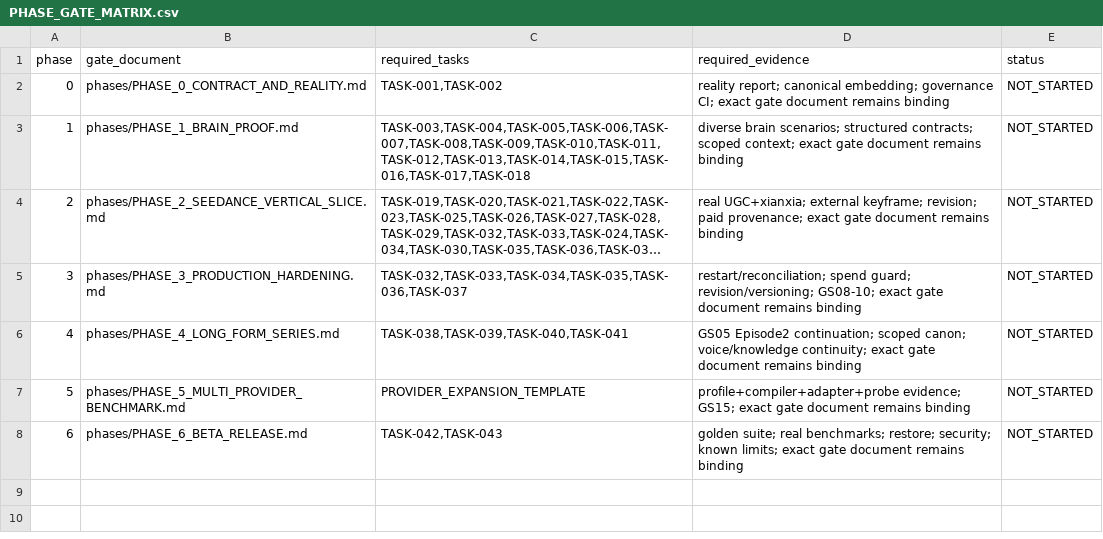
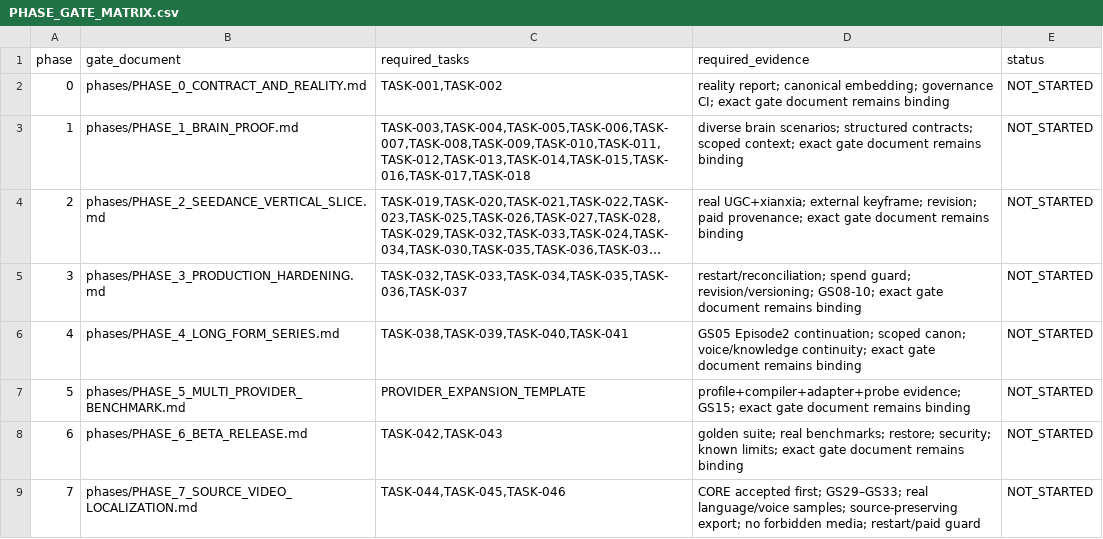
Before and after one commit to TechRate2/ai-film-studio-final-spec, a CSV file: traceability/PHASE_GATE_MATRIX.csv, drawn as a sheet; long unchanged cells end in …; the diff names each change by its address in the sheet, - before the commit and + after, or states it on an @@ line.

```diff
--- a/traceability/PHASE_GATE_MATRIX.csv
+++ b/traceability/PHASE_GATE_MATRIX.csv
+row 9: 7 | phases/PHASE_7_SOURCE_VIDEO_LOCALIZATION.md | TASK-044,TASK-045,TASK-046 | CORE accepted first; GS29–GS33; real language/voice samples; source-preserving export; no forbidden media; restart/paid guard | NOT_STARTED
```
Also changed, not shown: evidence/AUDIT_INVENTORY.csv, evidence/AUDIT_ISSUE_MATRIX.csv, 38 other files.
